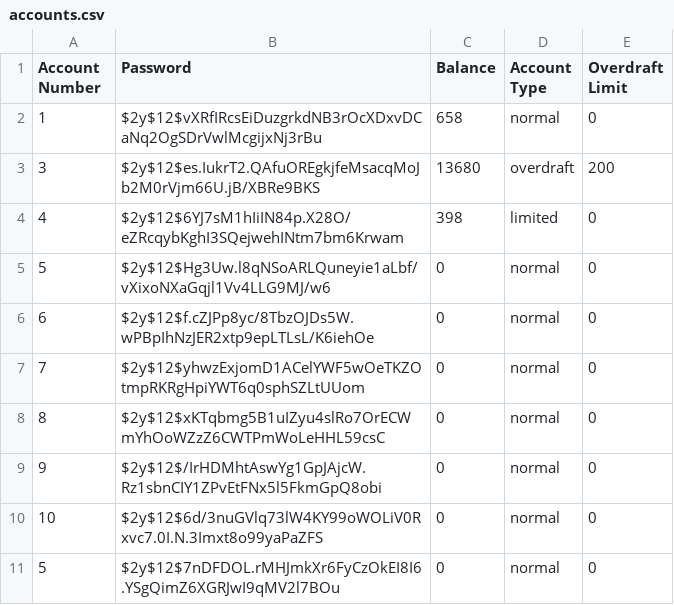
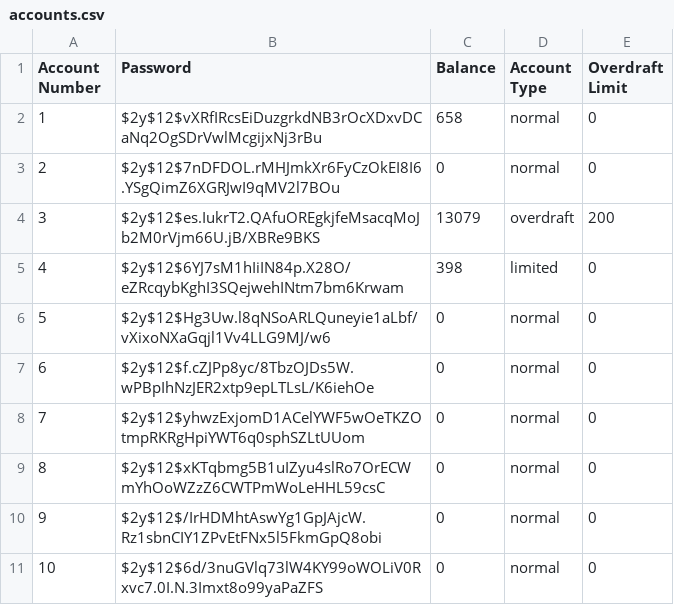
Before and after one commit to JakeFranklin1/CI401-ATM, a CSV file: CSV/accounts.csv, drawn as a sheet.

```diff
--- a/CSV/accounts.csv
+++ b/CSV/accounts.csv
@@ -2,3 +2,4 @@ Account Number,Password,Balance,Account Type,Overdraft Limit
 1,$2y$12$vXRfIRcsEiDuzgrkdNB3rOcXDxvDCaNq2OgSDrVwlMcgijxNj3rBu,658,normal,0
-3,$2y$12$es.IukrT2.QAfuOREgkjfeMsacqMoJb2M0rVjm66U.jB/XBRe9BKS,13680,overdraft,200
+2,$2y$12$7nDFDOL.rMHJmkXr6FyCzOkEI8I6.YSgQimZ6XGRJwI9qMV2l7BOu,0,normal,0
+3,$2y$12$es.IukrT2.QAfuOREgkjfeMsacqMoJb2M0rVjm66U.jB/XBRe9BKS,13079,overdraft,200
 4,$2y$12$6YJ7sM1hIiIN84p.X28O/eZRcqybKghI3SQejwehINtm7bm6Krwam,398,limited,0
@@ -10,2 +11 @@ Account Number,Password,Balance,Account Type,Overdraft Limit
 10,$2y$12$6d/3nuGVlq73lW4KY99oWOLiV0Rxvc7.0I.N.3Imxt8o99yaPaZFS,0,normal,0
-5,$2y$12$7nDFDOL.rMHJmkXr6FyCzOkEI8I6.YSgQimZ6XGRJwI9qMV2l7BOu,0,normal,0
```
Also changed, not shown: CSV/transaction_history.csv, 6 other files.
